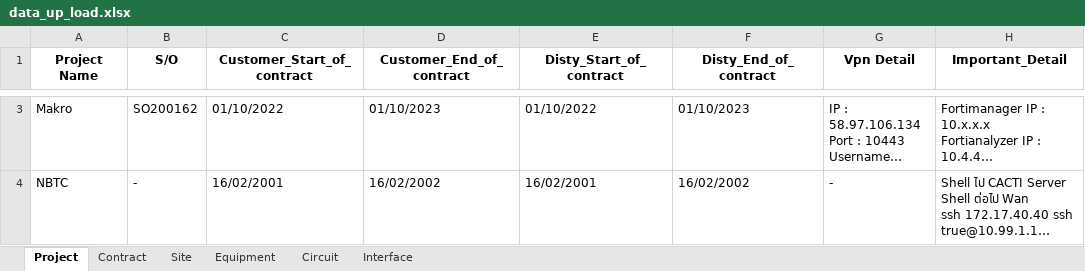
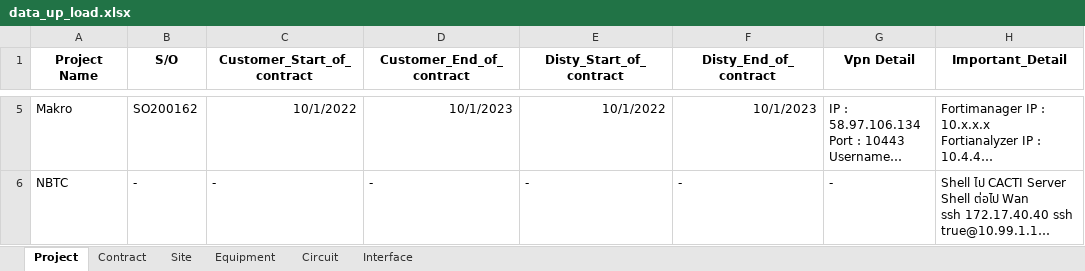
Before and after one commit to NatSuraden/noc_noc_project, an Excel workbook: noc_project/upload/data_up_load.xlsx, sheet Project, drawn as a sheet; only a part is shown, gaps mark what is left out; long unchanged cells end in …; values as stored, in another font and other column widths than the file's, no borders; addresses are those after the commit; the diff covers the shown part only; the diff names each change by its address in the sheet, - before the commit and + after, or states it on an @@ line.

```diff
--- a/noc_project/upload/data_up_load.xlsx (sheet Project)
+++ b/noc_project/upload/data_up_load.xlsx (sheet Project)
-C5 (Customer_Start_of_contract): 01/10/2022
+C5 (Customer_Start_of_contract): 10/1/2022
-D5 (Customer_End_of_contract): 01/10/2023
+D5 (Customer_End_of_contract): 10/1/2023
-E5 (Disty_Start_of_contract): 01/10/2022
+E5 (Disty_Start_of_contract): 10/1/2022
-F5 (Disty_End_of_contract): 01/10/2023
+F5 (Disty_End_of_contract): 10/1/2023
-C6 (Customer_Start_of_contract): 16/02/2001
+C6 (Customer_Start_of_contract): -
-D6 (Customer_End_of_contract): 16/02/2002
+D6 (Customer_End_of_contract): -
-E6 (Disty_Start_of_contract): 16/02/2001
+E6 (Disty_Start_of_contract): -
-F6 (Disty_End_of_contract): 16/02/2002
+F6 (Disty_End_of_contract): -
```
Also changed, not shown: 2 added rows, 2 removed rows and 4 edited cells elsewhere in this sheet, sheet Equipment, sheet Circuit, sheet Interface, sheet Site, sheet Contract, 4 other files.
